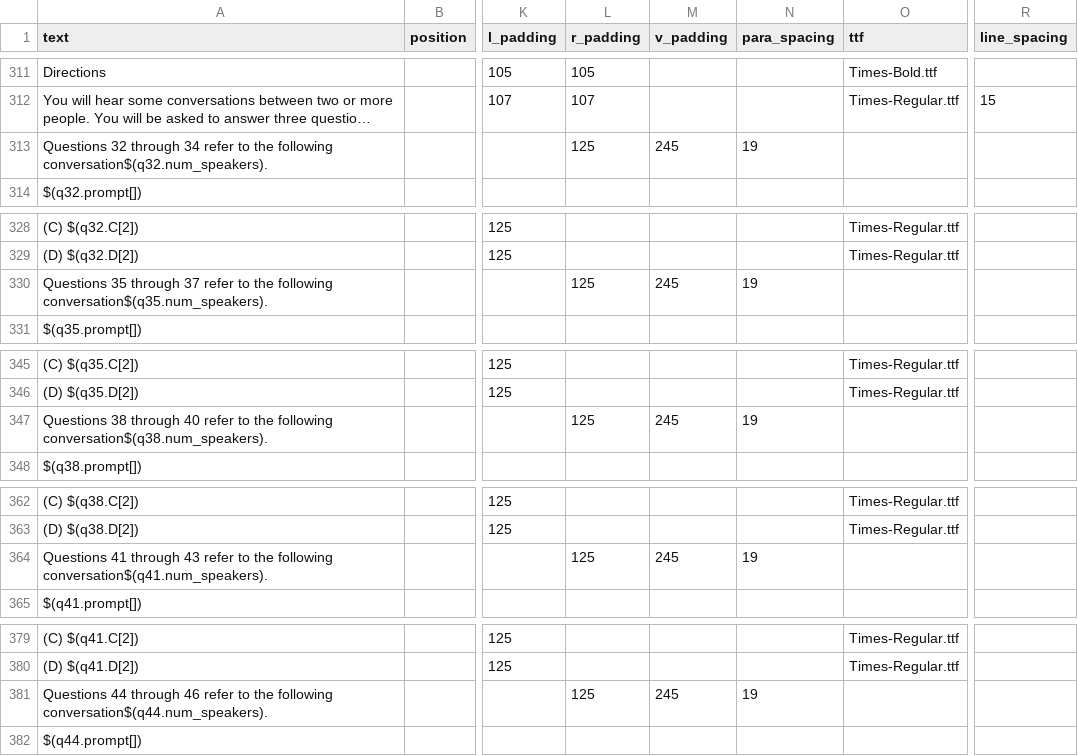
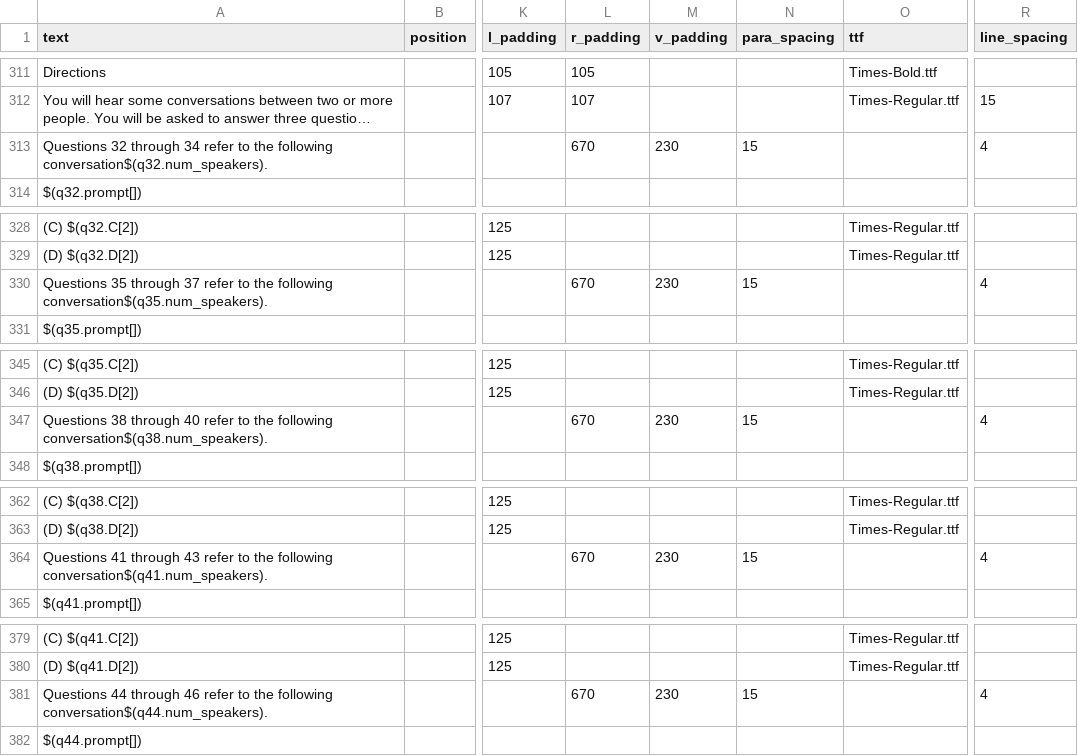
Before and after one commit to aaronlee86/reel, a CSV file: toeic/template_ft.csv, drawn as a sheet; only a part is shown, gaps mark what is left out; long unchanged cells end in …; the diff covers the shown part only; the diff names each change by its address in the sheet, - before the commit and + after, or states it on an @@ line.

Commit message:
adjust part3/4 layout

```diff
--- a/toeic/template_ft.csv
+++ b/toeic/template_ft.csv
-L313 (r_padding): 125
+L313 (r_padding): 670
-M313 (v_padding): 245
+M313 (v_padding): 230
-N313 (para_spacing): 19
+N313 (para_spacing): 15
-R313 (line_spacing): (empty)
+R313 (line_spacing): 4
-L330 (r_padding): 125
+L330 (r_padding): 670
-M330 (v_padding): 245
+M330 (v_padding): 230
-N330 (para_spacing): 19
+N330 (para_spacing): 15
-R330 (line_spacing): (empty)
+R330 (line_spacing): 4
-L347 (r_padding): 125
+L347 (r_padding): 670
-M347 (v_padding): 245
+M347 (v_padding): 230
-N347 (para_spacing): 19
+N347 (para_spacing): 15
-R347 (line_spacing): (empty)
+R347 (line_spacing): 4
-L364 (r_padding): 125
+L364 (r_padding): 670
-M364 (v_padding): 245
+M364 (v_padding): 230
-N364 (para_spacing): 19
+N364 (para_spacing): 15
-R364 (line_spacing): (empty)
+R364 (line_spacing): 4
-L381 (r_padding): 125
+L381 (r_padding): 670
-M381 (v_padding): 245
+M381 (v_padding): 230
-N381 (para_spacing): 19
+N381 (para_spacing): 15
-R381 (line_spacing): (empty)
+R381 (line_spacing): 4
```
Also changed, not shown: 72 edited cells elsewhere in this file.
